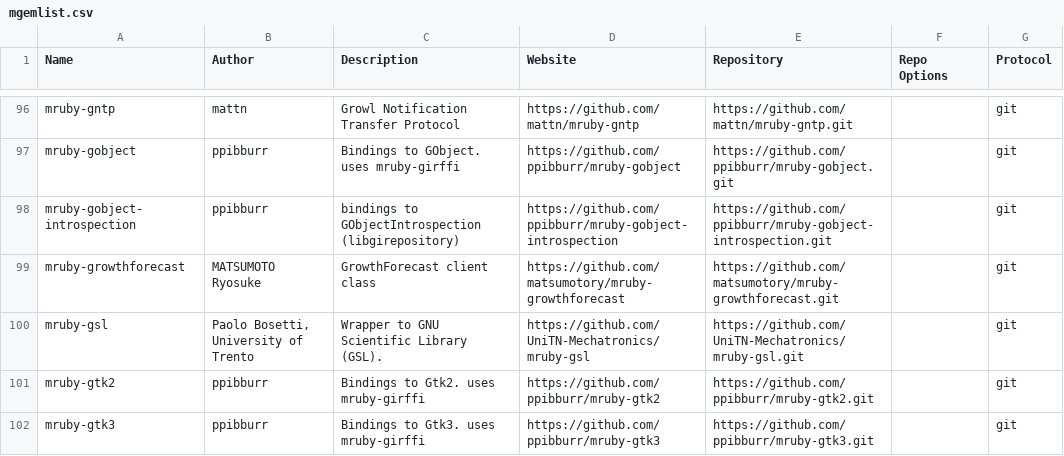
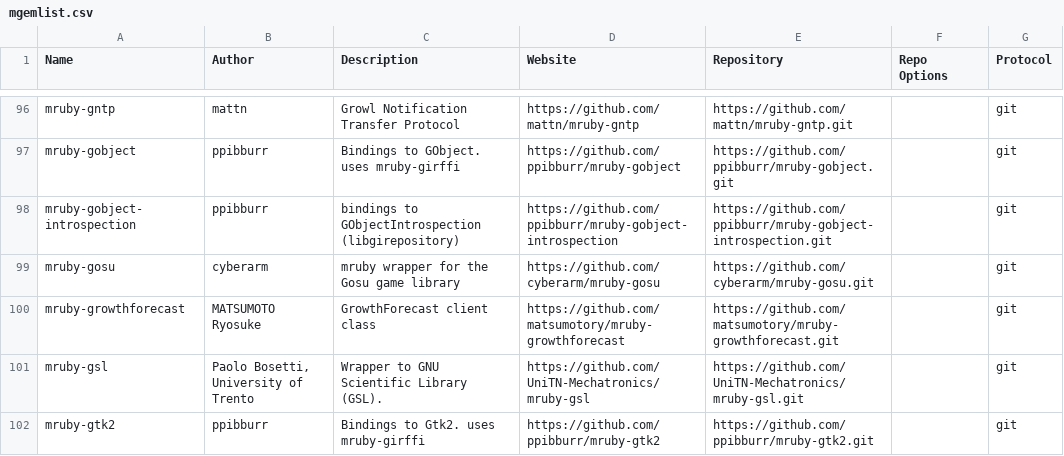
Before and after one commit to mimaki/mruby_build_config, a CSV file: mgemlist.csv, drawn as a sheet; only a part is shown, gaps mark what is left out; the shorter side is filled out with more unchanged rows.

Commit message:
Update for mruby 3.2.0

```diff
--- a/mgemlist.csv
+++ b/mgemlist.csv
@@ -98,2 +98,3 @@ mruby-gobject,ppibburr,Bindings to GObject. uses mruby-girffi,https://github.com
 mruby-gobject-introspection,ppibburr,bindings to GObjectIntrospection (libgirepository),https://github.com/ppibburr/mruby-gobject-introspection,https://github.com/ppibburr/mruby-gobject-introspection.git,"",git
+mruby-gosu,cyberarm,mruby wrapper for the Gosu game library,https://github.com/cyberarm/mruby-gosu,https://github.com/cyberarm/mruby-gosu.git,"",git
 mruby-growthforecast,MATSUMOTO Ryosuke,GrowthForecast client class,https://github.com/matsumotory/mruby-growthforecast,https://github.com/matsumotory/mruby-growthforecast.git,"",git
```
Also changed, not shown: 2 other files.
